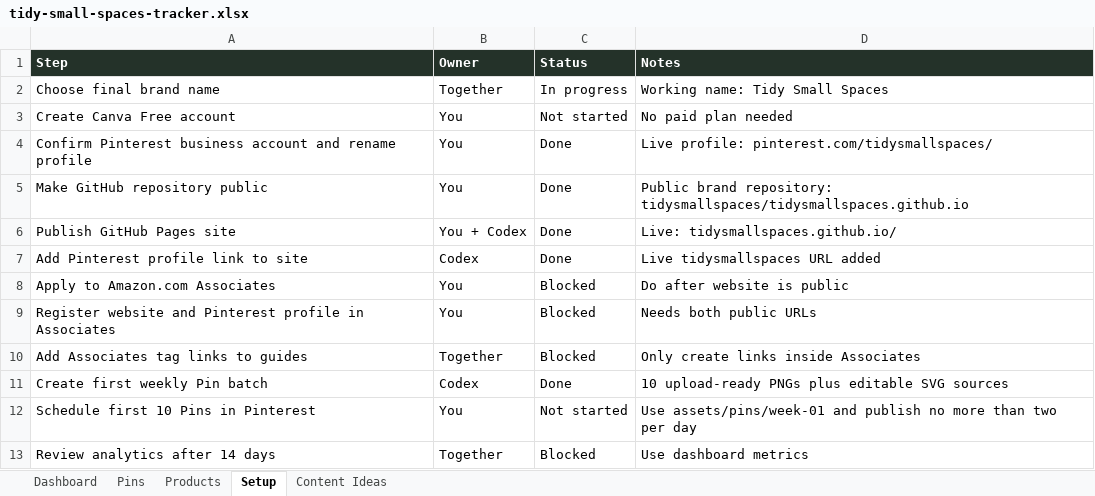
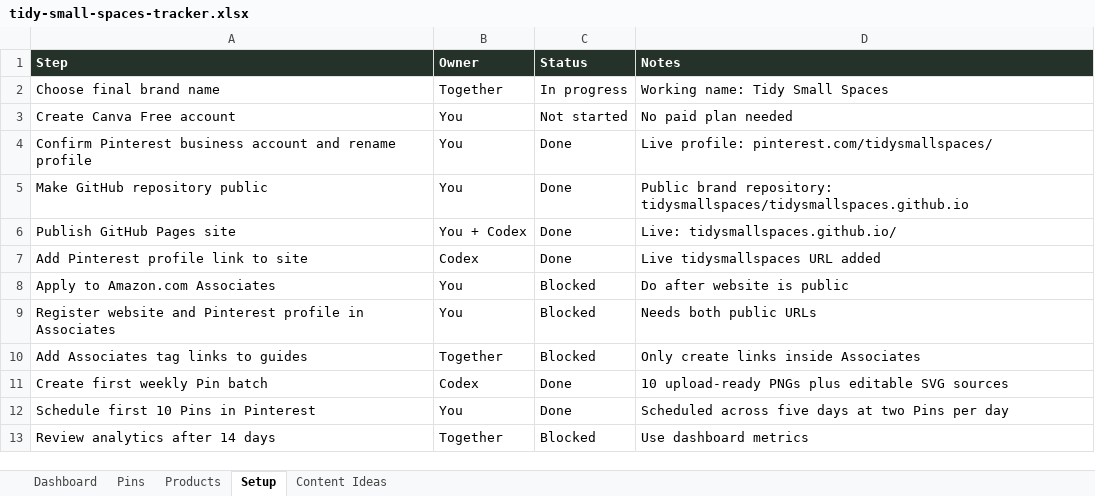
Before and after one commit to tidysmallspaces/tidysmallspaces.github.io, an Excel workbook: outputs/tidy-small-spaces-tracker.xlsx, sheet Setup, drawn as a sheet; values as stored, in another font and other column widths than the file's, no borders; table styles not drawn; the diff names each change by its address in the sheet, - before the commit and + after, or states it on an @@ line.

Commit message:
Separate scheduled Pins from future ideas

```diff
--- a/outputs/tidy-small-spaces-tracker.xlsx (sheet Setup)
+++ b/outputs/tidy-small-spaces-tracker.xlsx (sheet Setup)
-C12 (Status): Not started
+C12 (Status): Done
-D12 (Notes): Use assets/pins/week-01 and publish no more than two per day
+D12 (Notes): Scheduled across five days at two Pins per day
```
Also changed, not shown: charts or pictures, 3 other files.
